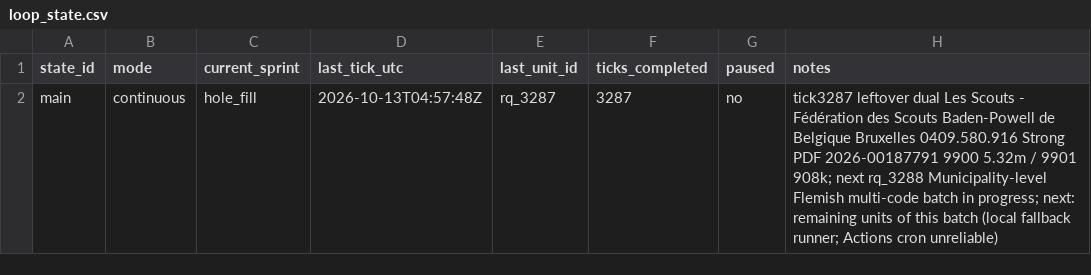
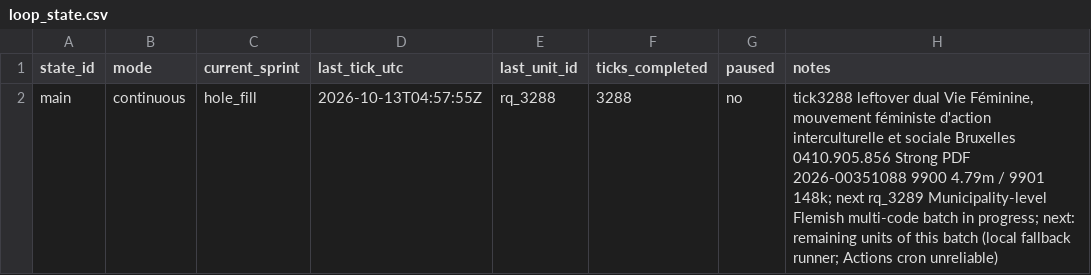
Before and after one commit to kareljanr/AIpolitics, a CSV file: docs/doge/data/loop_state.csv, drawn as a sheet.

```diff
--- a/docs/doge/data/loop_state.csv
+++ b/docs/doge/data/loop_state.csv
@@ -1,2 +1,2 @@
 state_id,mode,current_sprint,last_tick_utc,last_unit_id,ticks_completed,paused,notes
-main,continuous,hole_fill,2026-10-13T04:57:48Z,rq_3287,3287,no,tick3287 leftover dual Les Scouts - Fédération des Scouts Baden-Powell de Belgique Bruxelles 0409.580.916 Strong PDF 2026-00187791 9900 5.32m / 9901 908k; next rq_3288 Municipality-level Flemish multi-code batch in progress; next: remaining units of this batch (local fallback runner; Actions cron unreliable)
+main,continuous,hole_fill,2026-10-13T04:57:55Z,rq_3288,3288,no,"tick3288 leftover dual Vie Féminine, mouvement féministe d'action interculturelle et sociale Bruxelles 0410.905.856 Strong PDF 2026-00351088 9900 4.79m / 9901 148k; next rq_3289 Municipality-level Flemish multi-code batch in progress; next: remaining units of this batch (local fallback runner; Actions cron unreliable)"
```
Also changed, not shown: docs/doge/data/research_queue.csv, 13 other files.
